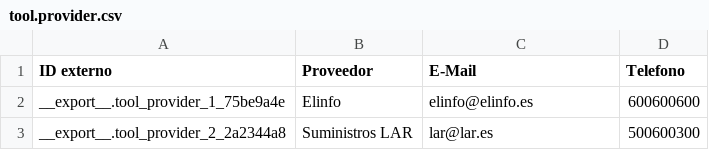
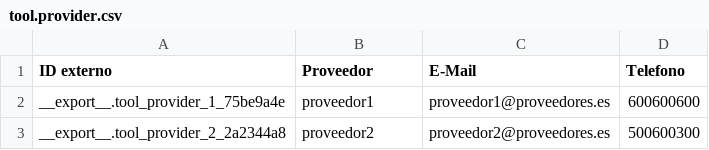
Before and after one commit to IPardelo/tool_control, a CSV file: recursos/tool.provider.csv, drawn as a sheet; the diff names each change by its address in the sheet, - before the commit and + after, or states it on an @@ line.

```diff
--- a/recursos/tool.provider.csv
+++ b/recursos/tool.provider.csv
-B2 (Proveedor): Elinfo
+B2 (Proveedor): proveedor1
-C2 (E-Mail): elinfo@elinfo.es
+C2 (E-Mail): proveedor1@proveedores.es
-B3 (Proveedor): Suministros LAR
+B3 (Proveedor): proveedor2
-C3 (E-Mail): lar@lar.es
+C3 (E-Mail): proveedor2@proveedores.es
```
Also changed, not shown: recursos/tool.brand.csv, recursos/tool.csv.
